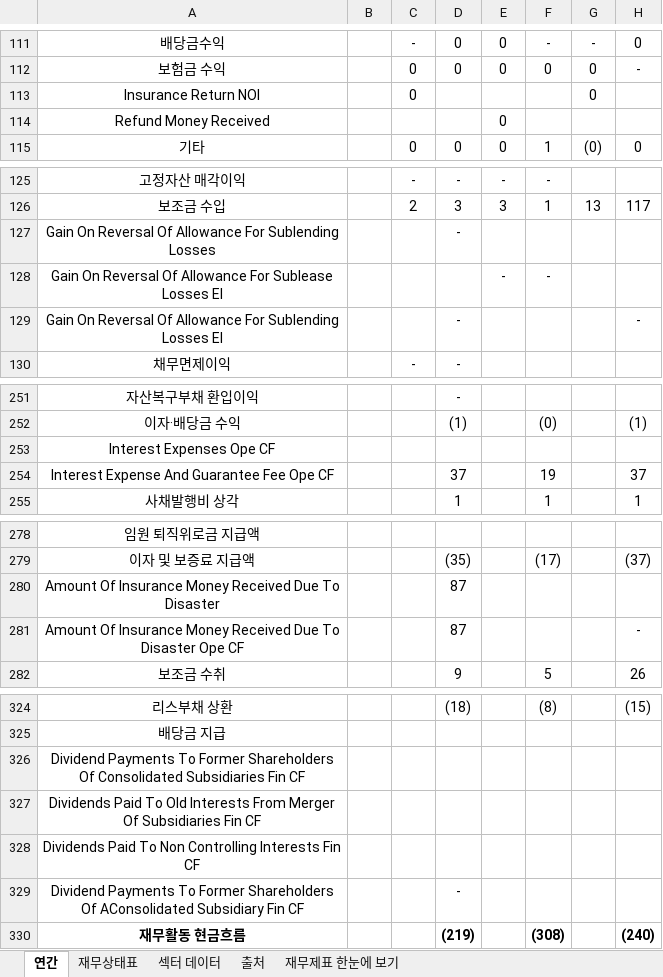
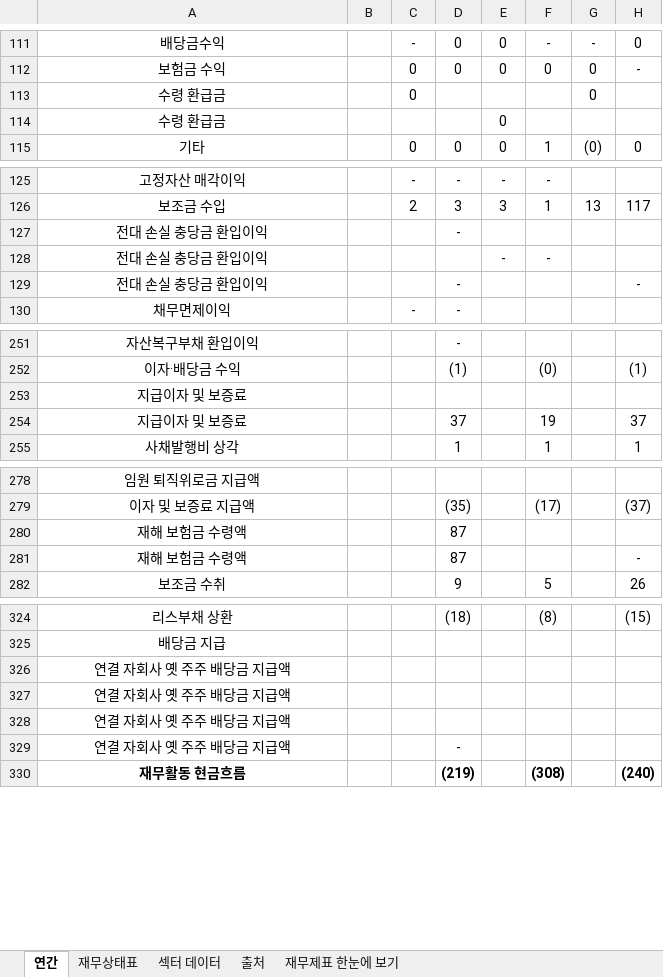
Before and after one commit to minwook1011/earnings-screener, an Excel workbook: docs/data/jp/xlsx/4650.xlsx, sheet 연간, drawn as a sheet; only a part is shown, gaps mark what is left out; values as stored, in another font and other column widths than the file's, no borders; the diff covers the shown part only; the diff names each change by its address in the sheet, - before the commit and + after, or states it on an @@ line.

```diff
--- a/docs/data/jp/xlsx/4650.xlsx (sheet 연간)
+++ b/docs/data/jp/xlsx/4650.xlsx (sheet 연간)
-A113: Insurance Return NOI
+A113: 수령 환급금
-A114: Refund Money Received
+A114: 수령 환급금
-A127: Gain On Reversal Of Allowance For Sublending Losses
+A127: 전대 손실 충당금 환입이익
-A128: Gain On Reversal Of Allowance For Sublease Losses EI
+A128: 전대 손실 충당금 환입이익
-A129: Gain On Reversal Of Allowance For Sublending Losses EI
+A129: 전대 손실 충당금 환입이익
-A253: Interest Expenses Ope CF
+A253: 지급이자 및 보증료
-A254: Interest Expense And Guarantee Fee Ope CF
+A254: 지급이자 및 보증료
-A280: Amount Of Insurance Money Received Due To Disaster
+A280: 재해 보험금 수령액
-A281: Amount Of Insurance Money Received Due To Disaster Ope CF
+A281: 재해 보험금 수령액
-A326: Dividend Payments To Former Shareholders Of Consolidated Subsidiaries Fin CF
+A326: 연결 자회사 옛 주주 배당금 지급액
-A327: Dividends Paid To Old Interests From Merger Of Subsidiaries Fin CF
+A327: 연결 자회사 옛 주주 배당금 지급액
-A328: Dividends Paid To Non Controlling Interests Fin CF
+A328: 연결 자회사 옛 주주 배당금 지급액
-A329: Dividend Payments To Former Shareholders Of AConsolidated Subsidiary Fin CF
+A329: 연결 자회사 옛 주주 배당금 지급액
```
Also changed, not shown: 9 edited cells elsewhere in this sheet, sheet 재무상태표, 2 other files.
